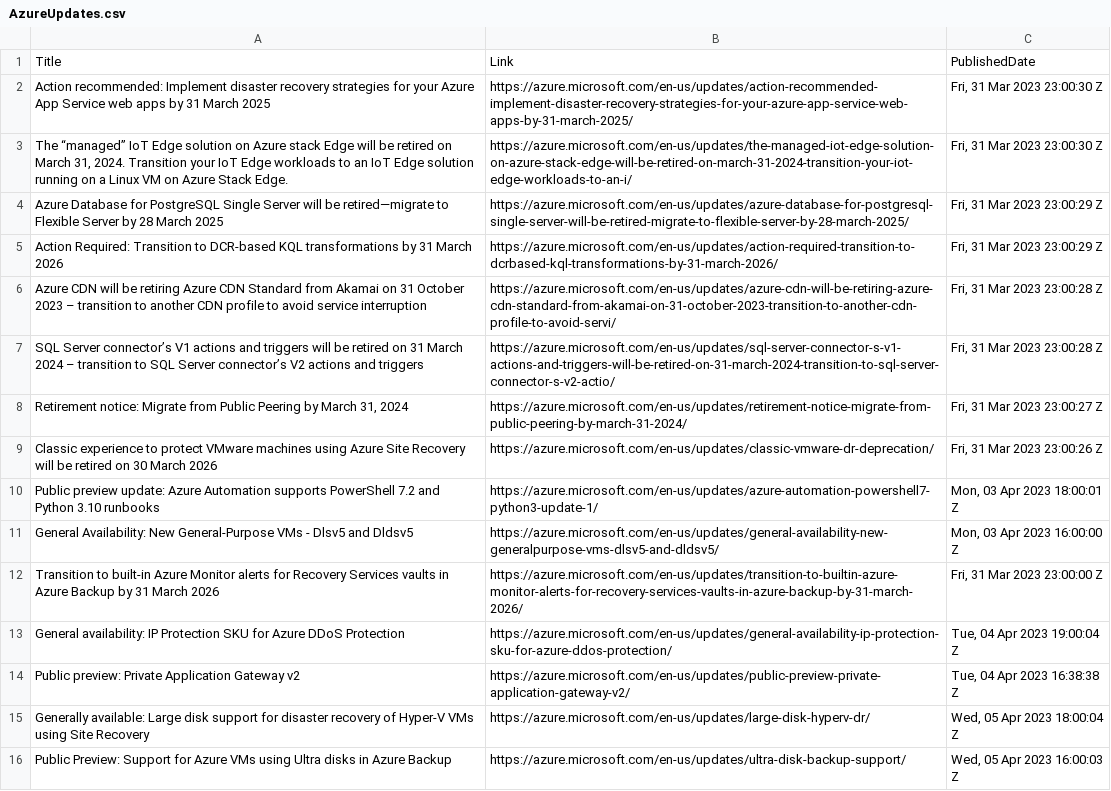
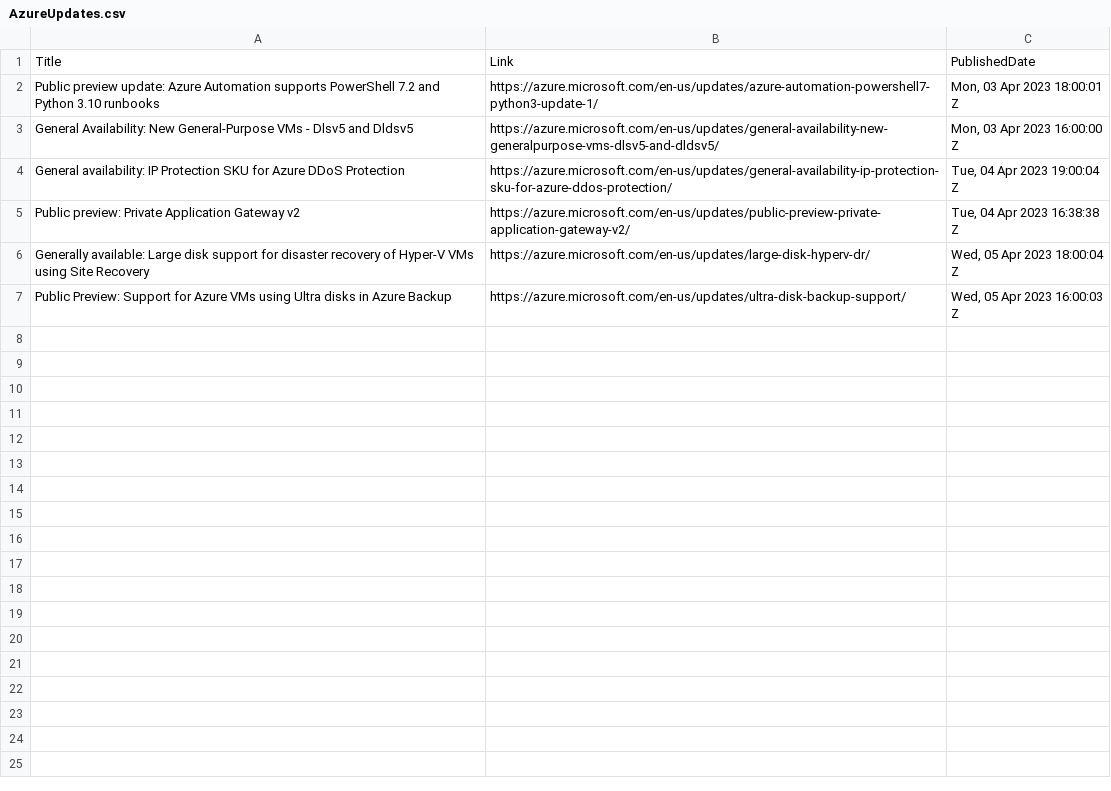
Before and after one commit to wilfriedwoivre/feedly, a CSV file: items/AzureUpdates.csv, drawn as a sheet.

Commit message:
Read RSS items

```diff
--- a/items/AzureUpdates.csv
+++ b/items/AzureUpdates.csv
@@ -1,13 +1,4 @@
 Title,Link,PublishedDate
-Action recommended: Implement disaster recovery strategies for your Azure App Service web apps by 31 March 2025,https://azure.microsoft.com/en-us/updates/action-recommended-implement-disaster-recovery-strategies-for-your-azure-app-service-web-apps-by-31-march-2025/,"Fri, 31 Mar 2023 23:00:30 Z"
-"The “managed” IoT Edge solution on Azure stack Edge will be retired on March 31, 2024. Transition your IoT Edge workloads to an IoT Edge solution running on a Linux VM on Azure Stack Edge.",https://azure.microsoft.com/en-us/updates/the-managed-iot-edge-solution-on-azure-stack-edge-will-be-retired-on-march-31-2024-transition-your-iot-edge-workloads-to-an-i/,"Fri, 31 Mar 2023 23:00:30 Z"
-Azure Database for PostgreSQL Single Server will be retired—migrate to Flexible Server by 28 March 2025,https://azure.microsoft.com/en-us/updates/azure-database-for-postgresql-single-server-will-be-retired-migrate-to-flexible-server-by-28-march-2025/,"Fri, 31 Mar 2023 23:00:29 Z"
-Action Required: Transition to DCR-based KQL transformations by 31 March 2026,https://azure.microsoft.com/en-us/updates/action-required-transition-to-dcrbased-kql-transformations-by-31-march-2026/,"Fri, 31 Mar 2023 23:00:29 Z"
-Azure CDN will be retiring Azure CDN Standard from Akamai on 31 October 2023 – transition to another CDN profile to avoid service interruption,https://azure.microsoft.com/en-us/updates/azure-cdn-will-be-retiring-azure-cdn-standard-from-akamai-on-31-october-2023-transition-to-another-cdn-profile-to-avoid-servi/,"Fri, 31 Mar 2023 23:00:28 Z"
-SQL Server connector’s V1 actions and triggers will be retired on 31 March 2024 – transition to SQL Server connector’s V2 actions and triggers,https://azure.microsoft.com/en-us/updates/sql-server-connector-s-v1-actions-and-triggers-will-be-retired-on-31-march-2024-transition-to-sql-server-connector-s-v2-actio/,"Fri, 31 Mar 2023 23:00:28 Z"
-"Retirement notice: Migrate from Public Peering by March 31, 2024",https://azure.microsoft.com/en-us/updates/retirement-notice-migrate-from-public-peering-by-march-31-2024/,"Fri, 31 Mar 2023 23:00:27 Z"
-Classic experience to protect VMware machines using Azure Site Recovery will be retired on 30 March 2026,https://azure.microsoft.com/en-us/updates/classic-vmware-dr-deprecation/,"Fri, 31 Mar 2023 23:00:26 Z"
 Public preview update: Azure Automation supports PowerShell 7.2 and Python 3.10 runbooks,https://azure.microsoft.com/en-us/updates/azure-automation-powershell7-python3-update-1/,"Mon, 03 Apr 2023 18:00:01 Z"
 General Availability: New General-Purpose VMs - Dlsv5 and Dldsv5,https://azure.microsoft.com/en-us/updates/general-availability-new-generalpurpose-vms-dlsv5-and-dldsv5/,"Mon, 03 Apr 2023 16:00:00 Z"
-Transition to built-in Azure Monitor alerts for Recovery Services vaults in Azure Backup by 31 March 2026,https://azure.microsoft.com/en-us/updates/transition-to-builtin-azure-monitor-alerts-for-recovery-services-vaults-in-azure-backup-by-31-march-2026/,"Fri, 31 Mar 2023 23:00:00 Z"
 General availability: IP Protection SKU for Azure DDoS Protection,https://azure.microsoft.com/en-us/updates/general-availability-ip-protection-sku-for-azure-ddos-protection/,"Tue, 04 Apr 2023 19:00:04 Z"
```
